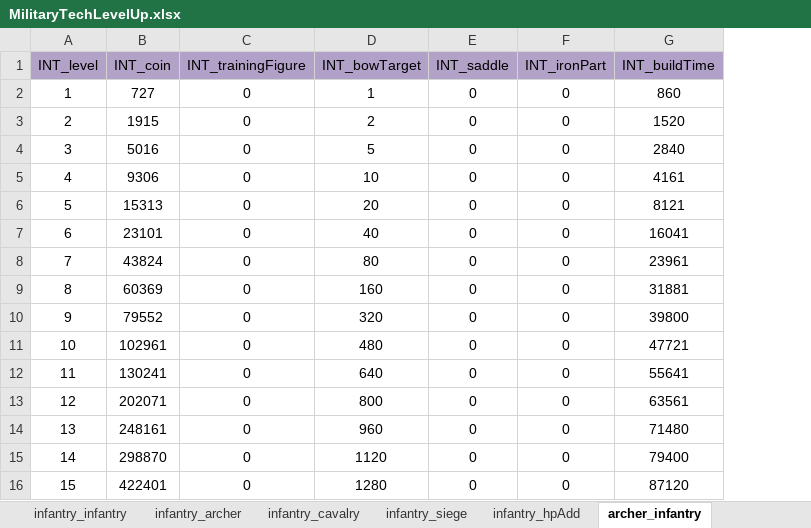
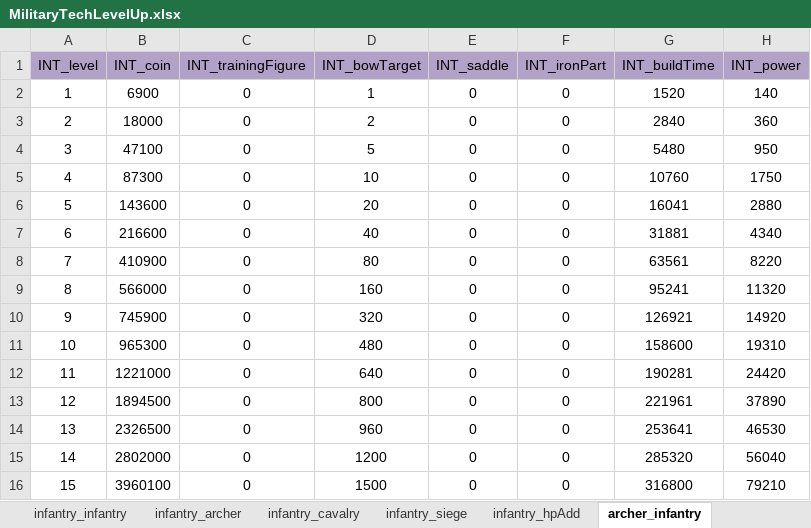
Before and after one commit to ModunZhang/kod_docs, an Excel workbook: datas/shared/MilitaryTechLevelUp.xlsx, sheet archer_infantry, drawn as a sheet; values as stored, in another font and other column widths than the file's, no borders; the diff names each change by its address in the sheet, - before the commit and + after, or states it on an @@ line.

```diff
--- a/datas/shared/MilitaryTechLevelUp.xlsx (sheet archer_infantry)
+++ b/datas/shared/MilitaryTechLevelUp.xlsx (sheet archer_infantry)
+column H (INT_power), rows 2-16: 140 | 360 | 950 | 1750 | 2880 | 4340 | 8220 | 11320 | 14920 | 19310 | 24420 | 37890 | 46530 | 56040 | 79210
-B2 (INT_coin): 727
+B2 (INT_coin): 6900
-G2 (INT_buildTime): 860
+G2 (INT_buildTime): 1520
-B3 (INT_coin): 1915
+B3 (INT_coin): 18000
-G3 (INT_buildTime): 1520
+G3 (INT_buildTime): 2840
-B4 (INT_coin): 5016
+B4 (INT_coin): 47100
-G4 (INT_buildTime): 2840
+G4 (INT_buildTime): 5480
-B5 (INT_coin): 9306
+B5 (INT_coin): 87300
-G5 (INT_buildTime): 4161
+G5 (INT_buildTime): 10760
-B6 (INT_coin): 15313
+B6 (INT_coin): 143600
-G6 (INT_buildTime): 8121
+G6 (INT_buildTime): 16041
-B7 (INT_coin): 23101
+B7 (INT_coin): 216600
-G7 (INT_buildTime): 16041
+G7 (INT_buildTime): 31881
-B8 (INT_coin): 43824
+B8 (INT_coin): 410900
-G8 (INT_buildTime): 23961
+G8 (INT_buildTime): 63561
-B9 (INT_coin): 60369
+B9 (INT_coin): 566000
-G9 (INT_buildTime): 31881
+G9 (INT_buildTime): 95241
-B10 (INT_coin): 79552
+B10 (INT_coin): 745900
-G10 (INT_buildTime): 39800
+G10 (INT_buildTime): 126921
-B11 (INT_coin): 102961
+B11 (INT_coin): 965300
-G11 (INT_buildTime): 47721
+G11 (INT_buildTime): 158600
-B12 (INT_coin): 130241
+B12 (INT_coin): 1221000
-G12 (INT_buildTime): 55641
+G12 (INT_buildTime): 190281
-B13 (INT_coin): 202071
+B13 (INT_coin): 1894500
-G13 (INT_buildTime): 63561
+G13 (INT_buildTime): 221961
-B14 (INT_coin): 248161
+B14 (INT_coin): 2326500
-G14 (INT_buildTime): 71480
+G14 (INT_buildTime): 253641
-B15 (INT_coin): 298870
+B15 (INT_coin): 2802000
-D15 (INT_bowTarget): 1120
+D15 (INT_bowTarget): 1200
-G15 (INT_buildTime): 79400
+G15 (INT_buildTime): 285320
-B16 (INT_coin): 422401
+B16 (INT_coin): 3960100
-D16 (INT_bowTarget): 1280
+D16 (INT_bowTarget): 1500
-G16 (INT_buildTime): 87120
+G16 (INT_buildTime): 316800
```
Also changed, not shown: sheet archer_archer, sheet archer_cavalry, sheet archer_siege, sheet cavalry_infantry, sheet cavalry_archer, sheet cavalry_cavalry, 13 more sheets, datas/shared/GrowUpTasks.xlsx, datas/shared/KillDropItems.xlsx, 11 other files.
